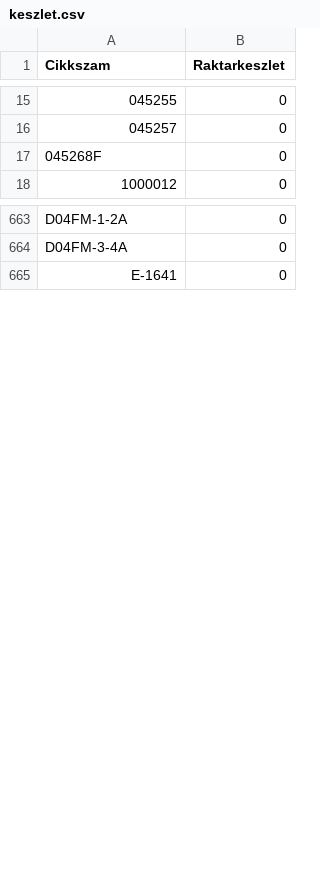
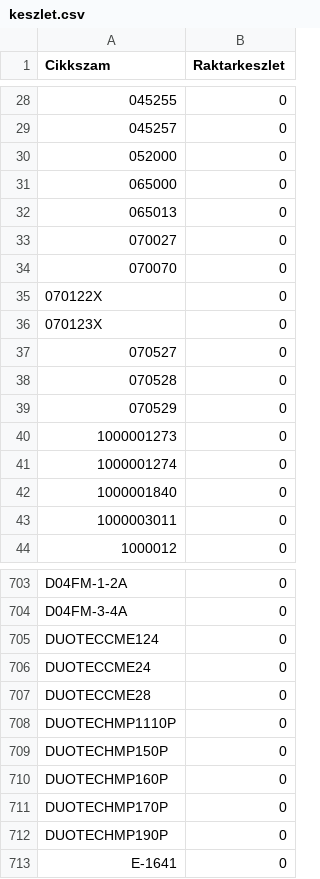
Before and after one commit to Kazanmarket/keszlet-sync, a CSV file: keszlet.csv, drawn as a sheet; only a part is shown, gaps mark what is left out; the diff covers the shown part only.

```diff
--- a/keszlet.csv
+++ b/keszlet.csv
@@ -16,3 +29,16 @@ Cikkszam;Raktarkeszlet
 045257;0
-045268F;0
+052000;0
+065000;0
+065013;0
+070027;0
+070070;0
+070122X;0
+070123X;0
+070527;0
+070528;0
+070529;0
+1000001273;0
+1000001274;0
+1000001840;0
+1000003011;0
 1000012;0
@@ -664,2 +704,10 @@ D04FM-1-2A;0
 D04FM-3-4A;0
+DUOTECCME124;0
+DUOTECCME24;0
+DUOTECCME28;0
+DUOTECHMP1110P;0
+DUOTECHMP150P;0
+DUOTECHMP160P;0
+DUOTECHMP170P;0
+DUOTECHMP190P;0
 E-1641;0
```
Also changed, not shown: 61 added rows and 1 removed row elsewhere in this file.
